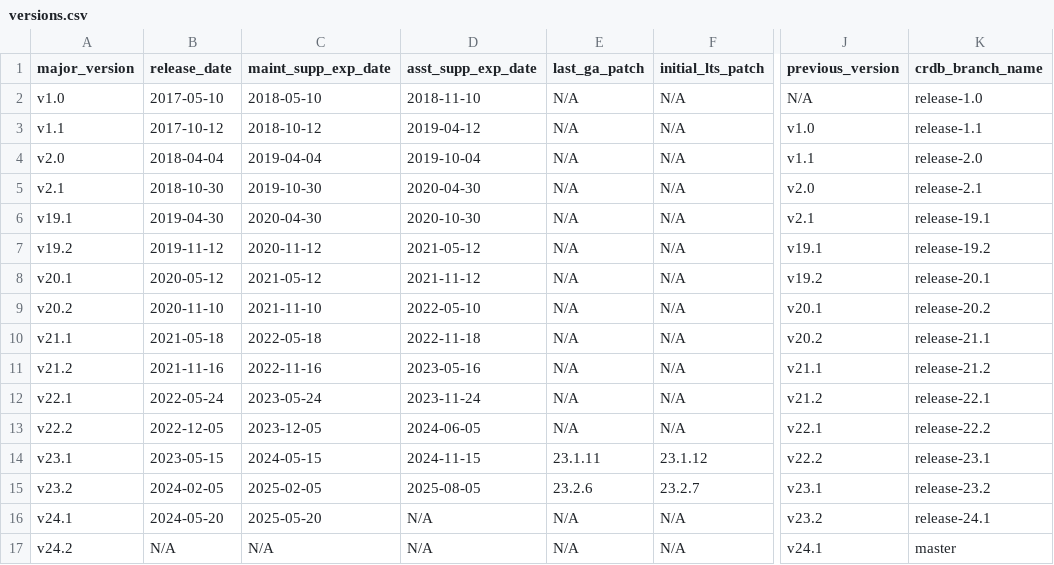
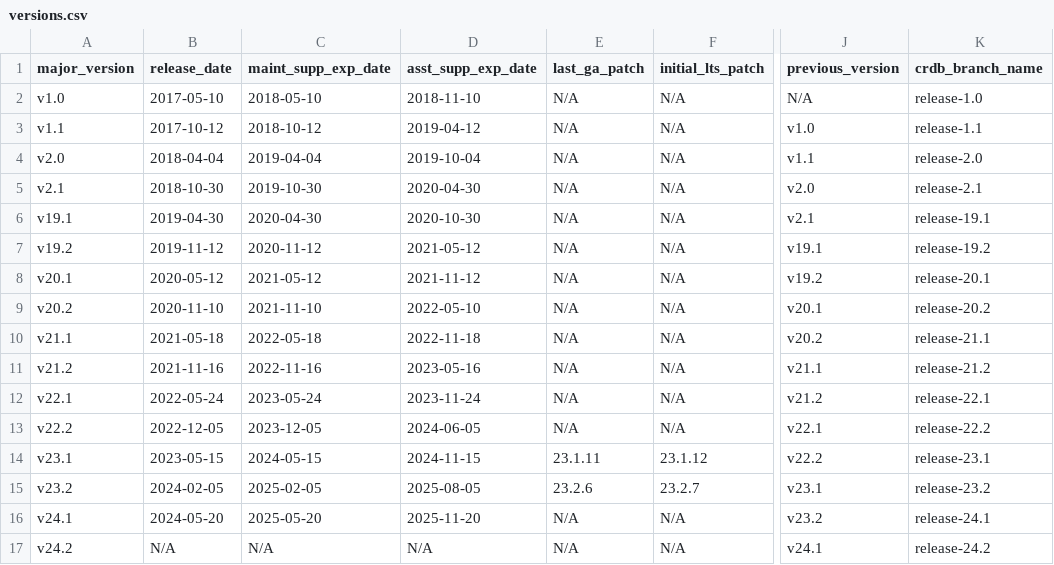
Before and after one commit to cockroachdb/docs, a CSV file: src/current/_data/versions.csv, drawn as a sheet; only a part is shown, gaps mark what is left out; the diff names each change by its address in the sheet, - before the commit and + after, or states it on an @@ line.

Commit message:
v24.2.0-rc.1 release notes (#18783)

```diff
--- a/src/current/_data/versions.csv
+++ b/src/current/_data/versions.csv
-D16 (asst_supp_exp_date): N/A
+D16 (asst_supp_exp_date): 2025-11-20
-K17 (crdb_branch_name): master
+K17 (crdb_branch_name): release-24.2
```
Also changed, not shown: 2 other files.
